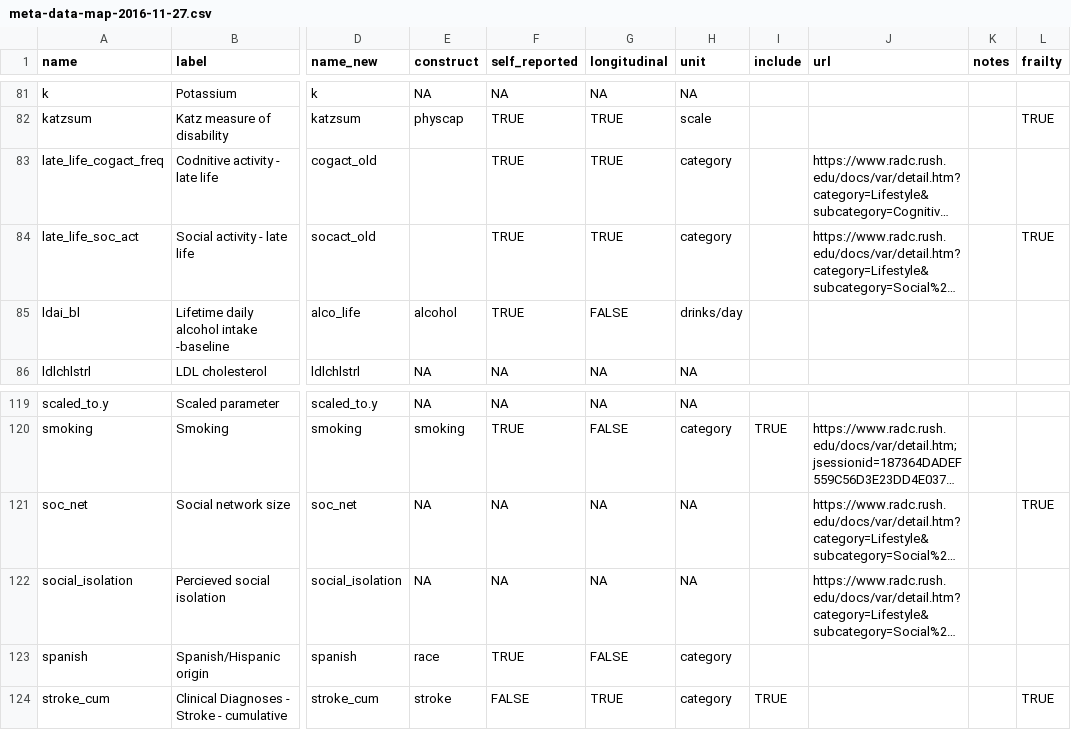
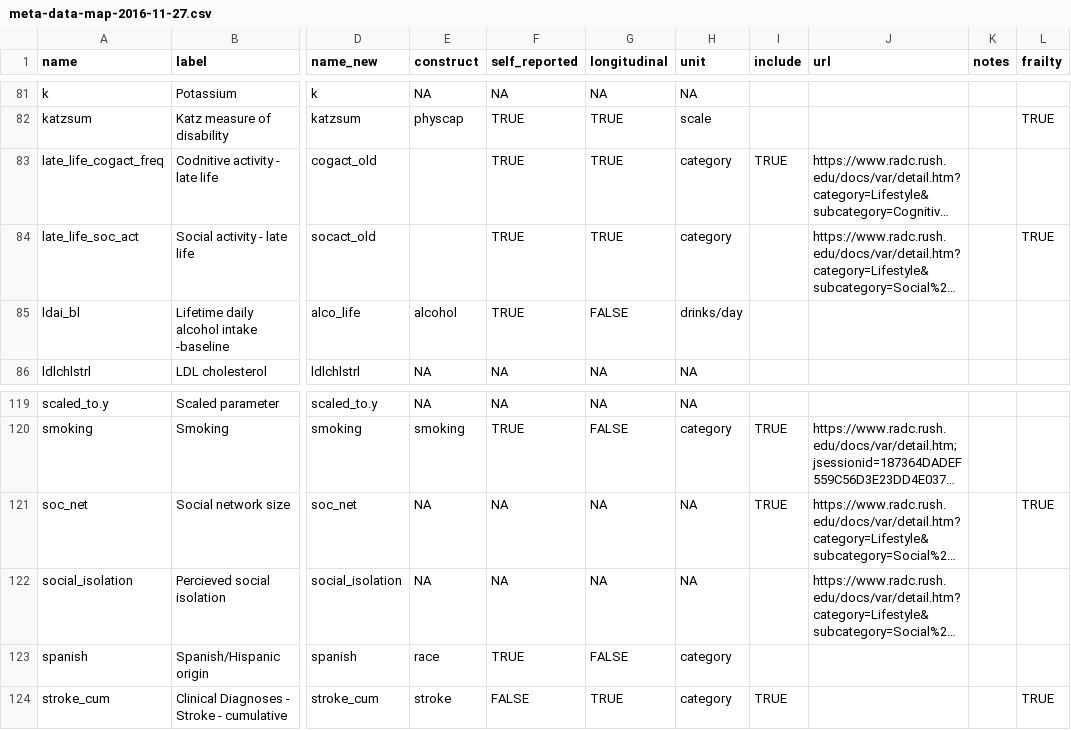
Before and after one commit to IALSA/ialsa-2017-amsterdam, a CSV file: data/shared/meta/map/meta-data-map-2016-11-27.csv, drawn as a sheet; only a part is shown, gaps mark what is left out; long unchanged cells end in …; the diff names each change by its address in the sheet, - before the commit and + after, or states it on an @@ line.

Commit message:
added cognitive activity and network size

```diff
--- a/data/shared/meta/map/meta-data-map-2016-11-27.csv
+++ b/data/shared/meta/map/meta-data-map-2016-11-27.csv
-I83 (include): (empty)
+I83 (include): TRUE
-I121 (include): (empty)
+I121 (include): TRUE
```
